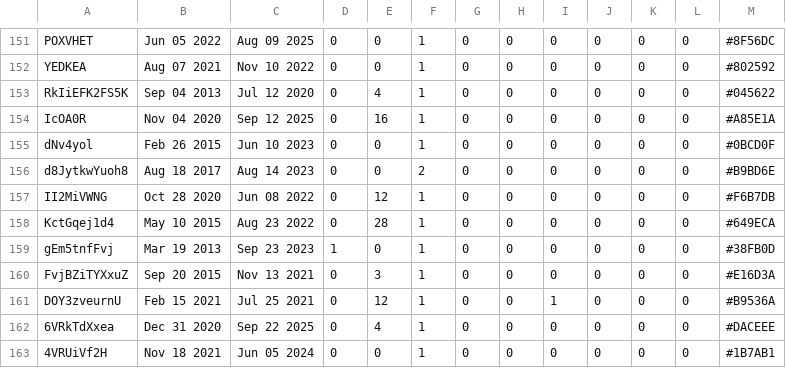
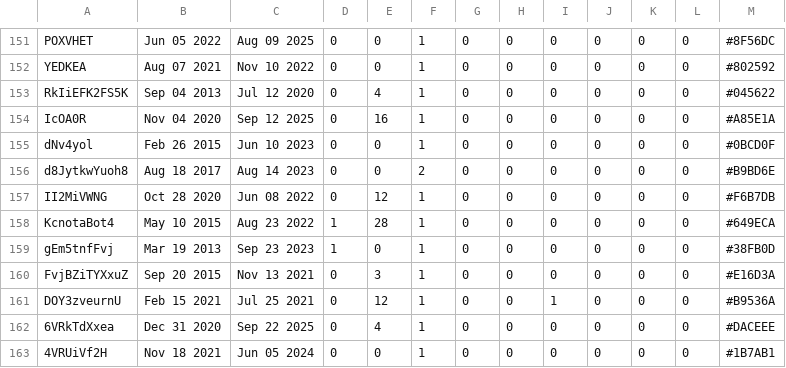
Before and after one commit to vuila9/vuila9.github.io, a CSV file: projects/Stream_Simulator/assets/misc/random_viewers.csv, drawn as a sheet; only a part is shown, gaps mark what is left out.

Commit message:
update random viewer generator csv

```diff
--- a/projects/Stream_Simulator/assets/misc/random_viewers.csv
+++ b/projects/Stream_Simulator/assets/misc/random_viewers.csv
@@ -157,3 +157,3 @@ d8JytkwYuoh8,Aug 18 2017,Aug 14 2023,0,0,2,0,0,0,0,0,0,#B9BD6E
 II2MiVWNG,Oct 28 2020,Jun 08 2022,0,12,1,0,0,0,0,0,0,#F6B7DB
-KctGqej1d4,May 10 2015,Aug 23 2022,0,28,1,0,0,0,0,0,0,#649ECA
+KcnotaBot4,May 10 2015,Aug 23 2022,1,28,1,0,0,0,0,0,0,#649ECA
 gEm5tnfFvj,Mar 19 2013,Sep 23 2023,1,0,1,0,0,0,0,0,0,#38FB0D
```
